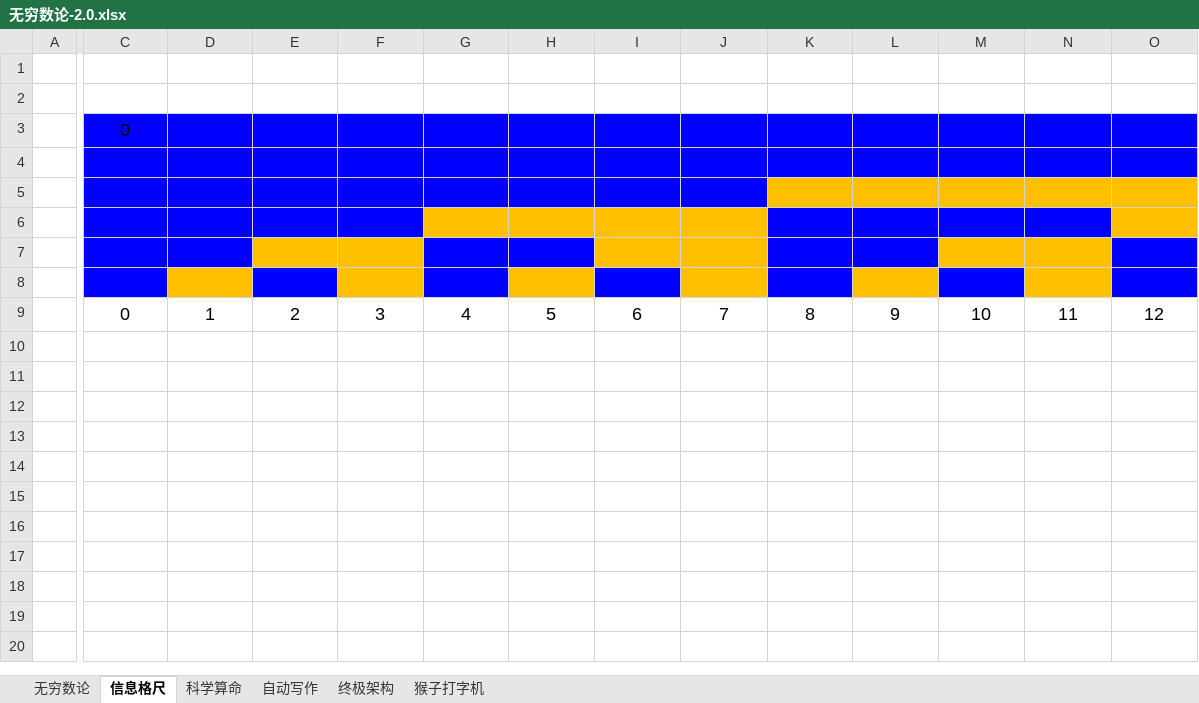
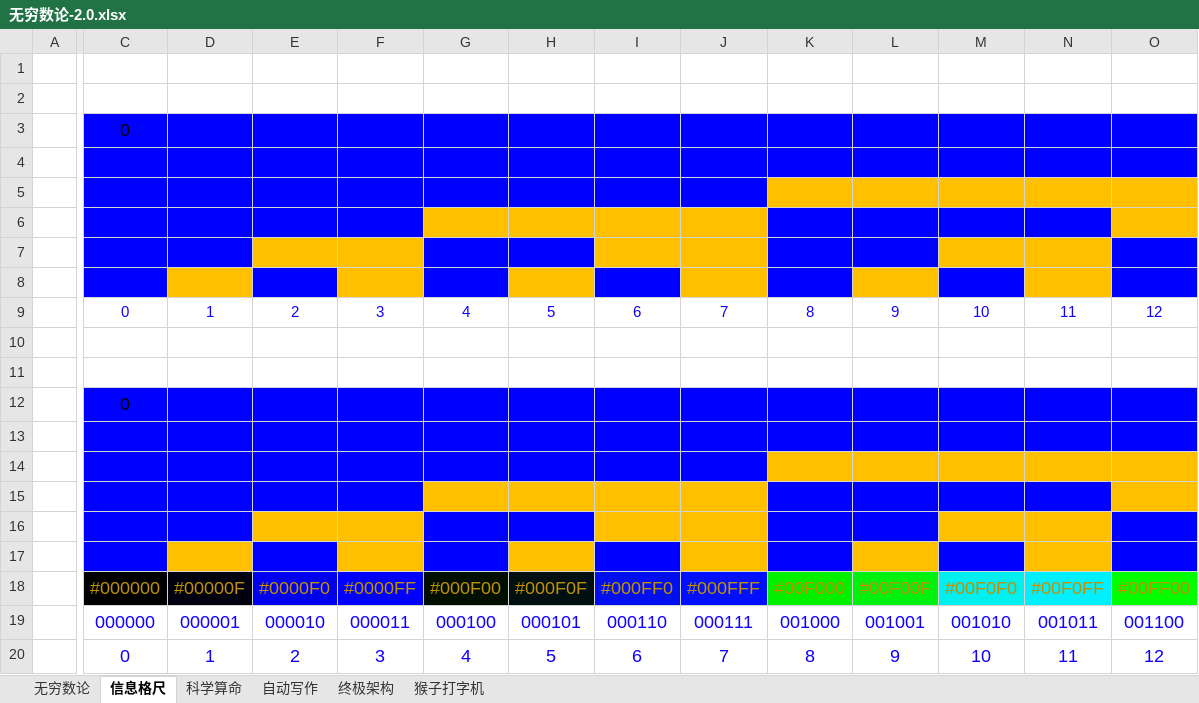
Before and after one commit to guhhhhaa/scifi-movel-generator-excel, an Excel workbook: 无穷数论-2.0.xlsx, sheet 信息格尺, drawn as a sheet; only a part is shown, gaps mark what is left out; values as stored, in another font and other column widths than the file's, no borders; rows hold the shown columns only; the diff covers the shown part only; the diff names each change by its address in the sheet, - before the commit and + after, or states it on an @@ line.

```diff
--- a/无穷数论-2.0.xlsx (sheet 信息格尺)
+++ b/无穷数论-2.0.xlsx (sheet 信息格尺)
-C9:O9 text colour: black
+C9:O9 text colour: #0F00FF, text size: smaller
+row 10: (empty)
+row 11: (empty)
+row 12:  | 0
+row 13: (empty)
+row 14: (empty)
+row 15: (empty)
+row 16: (empty)
+row 17: (empty)
+row 18:  | #000000 | #00000F | #0000F0 | #0000FF | #000F00 | #000F0F | #000FF0 | #000FFF | #00F000 | #00F00F | #00F0F0 | #00F0FF | #00FF00
+row 19:  | 000000 | 000001 | 000010 | 000011 | 000100 | 000101 | 000110 | 000111 | 001000 | 001001 | 001010 | 001011 | 001100
+row 20:  | 0 | 1 | 2 | 3 | 4 | 5 | 6 | 7 | 8 | 9 | 10 | 11 | 12
```
Also changed, not shown: cell formats elsewhere in this sheet, sheet 无穷数论.
